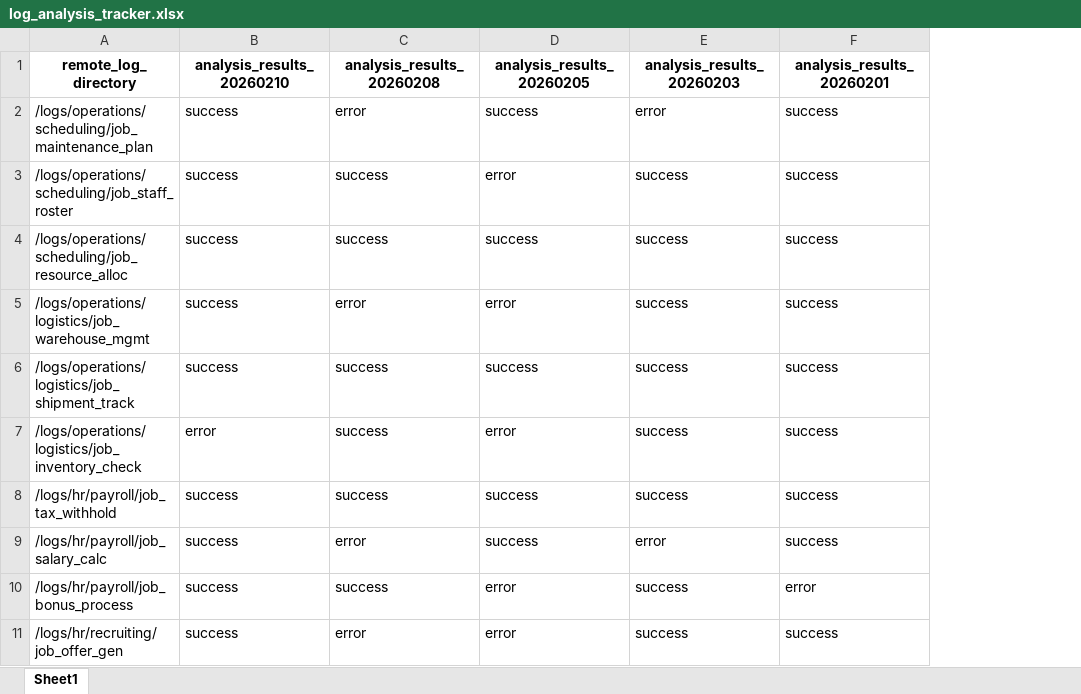
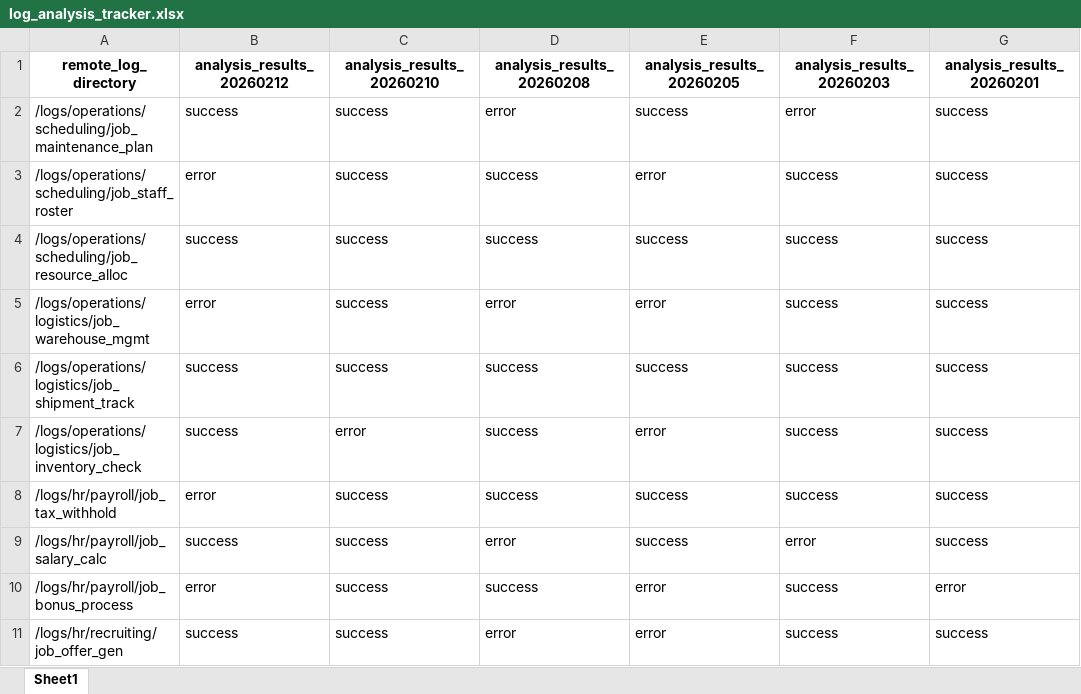
Before and after one commit to benkaan001/remote-log-analysis-automation, an Excel workbook: data/log_analysis_tracker.xlsx, sheet Sheet1, drawn as a sheet; only a part is shown; values as stored, in another font and other column widths than the file's, no borders; the diff names each change by its address in the sheet, - before the commit and + after, or states it on an @@ line.

```diff
--- a/data/log_analysis_tracker.xlsx (sheet Sheet1)
+++ b/data/log_analysis_tracker.xlsx (sheet Sheet1)
+column B (analysis_results_20260212), rows 2-11: success | error | success | error | success | success | error | success | error | success
```
Also changed, not shown: 25 other files.
